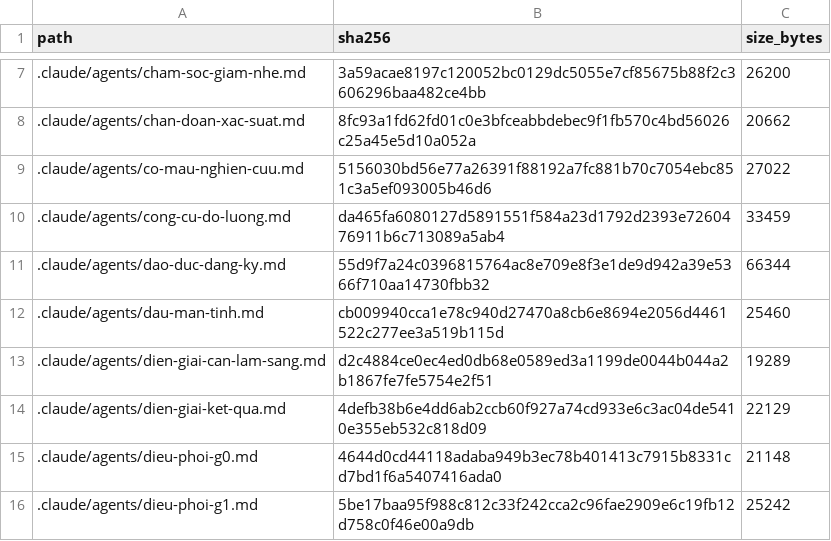
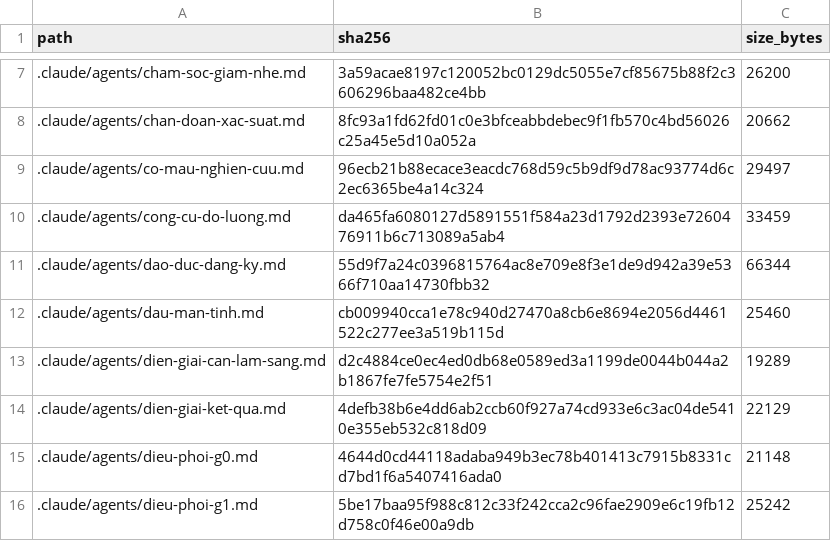
Before and after one commit to drluanbv175/medical-ebm-automation, a CSV file: runtime/manifests/agent_source_manifest.csv, drawn as a sheet; only a part is shown, gaps mark what is left out.

```diff
--- a/runtime/manifests/agent_source_manifest.csv
+++ b/runtime/manifests/agent_source_manifest.csv
@@ -8,3 +8,3 @@ path,sha256,size_bytes
 .claude/agents/chan-doan-xac-suat.md,8fc93a1fd62fd01c0e3bfceabbdebec9f1fb570c4bd56026c25a45e5d10a052a,20662
-.claude/agents/co-mau-nghien-cuu.md,5156030bd56e77a26391f88192a7fc881b70c7054ebc851c3a5ef093005b46d6,27022
+.claude/agents/co-mau-nghien-cuu.md,96ecb21b88ecace3eacdc768d59c5b9df9d78ac93774d6c2ec6365be4a14c324,29497
 .claude/agents/cong-cu-do-luong.md,da465fa6080127d5891551f584a23d1792d2393e7260476911b6c713089a5ab4,33459
```
Also changed, not shown: 12 other files.
